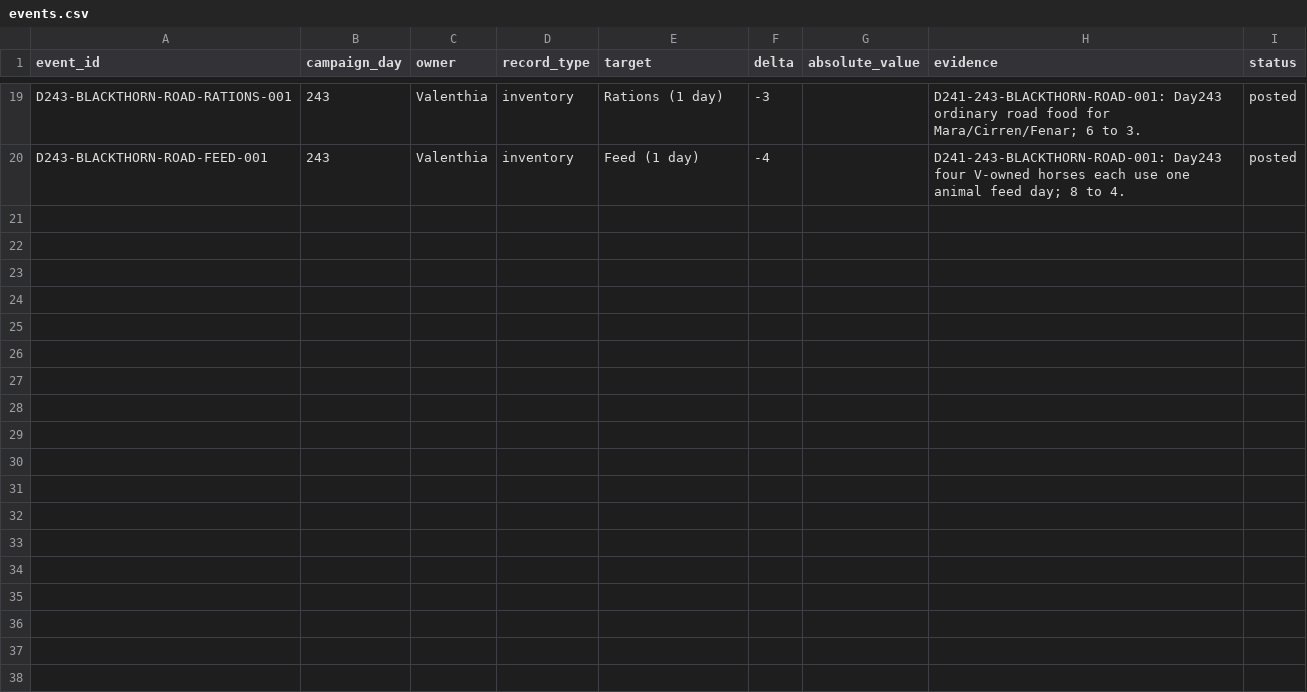
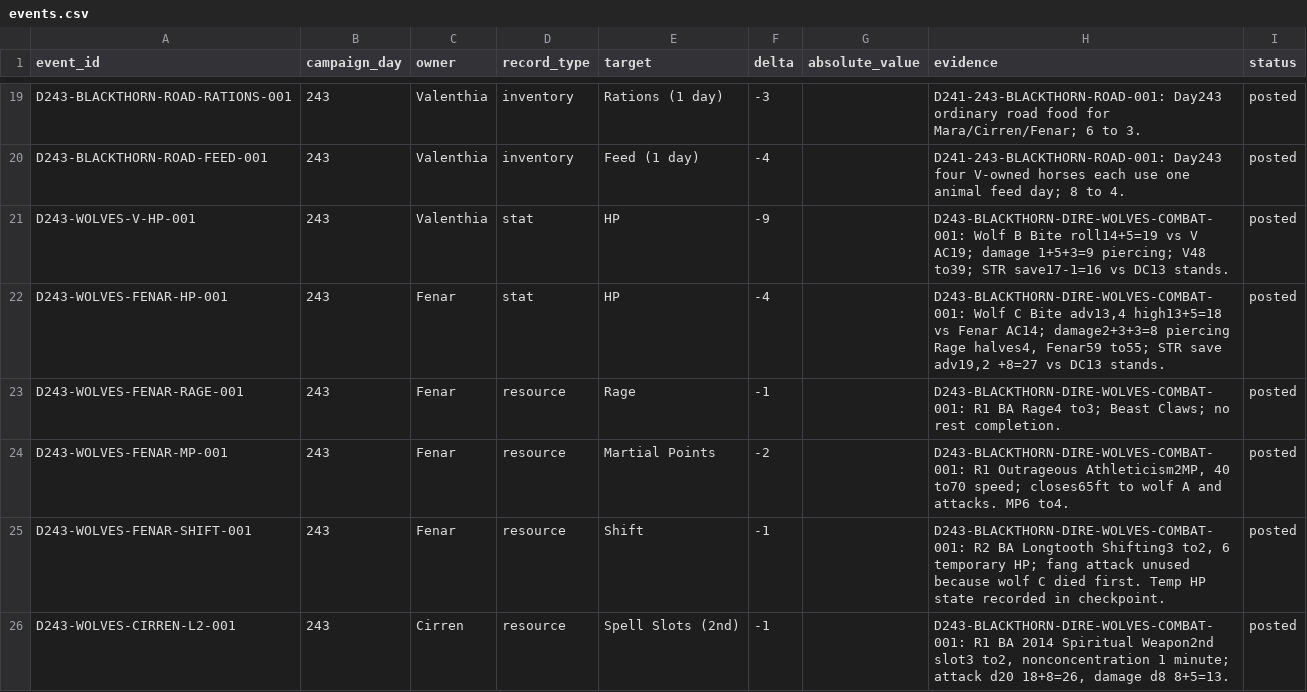
Before and after one commit to coolcop17409-wq/new-dnd-world-campaign, a CSV file: data/characters/events.csv, drawn as a sheet; only a part is shown, gaps mark what is left out; the diff names each change by its address in the sheet, - before the commit and + after, or states it on an @@ line.

Commit message:
D243 dire wolves combat party resource journal

```diff
--- a/data/characters/events.csv
+++ b/data/characters/events.csv
+row 21: D243-WOLVES-V-HP-001 | 243 | Valenthia | stat | HP | -9 |  | D243-BLACKTHORN-DIRE-WOLVES-COMBAT-001: Wolf B Bite roll14+5=19 vs V AC19; damage 1+5+3=9 piercing; V48 to39; STR save17-1=16 vs DC13 stands. | posted
+row 22: D243-WOLVES-FENAR-HP-001 | 243 | Fenar | stat | HP | -4 |  | D243-BLACKTHORN-DIRE-WOLVES-COMBAT-001: Wolf C Bite adv13,4 high13+5=18 vs Fenar AC14; damage2+3+3=8 piercing Rage halves4, Fenar59 to55; STR save adv19,2 +8=27 vs DC13 stands. | posted
+row 23: D243-WOLVES-FENAR-RAGE-001 | 243 | Fenar | resource | Rage | -1 |  | D243-BLACKTHORN-DIRE-WOLVES-COMBAT-001: R1 BA Rage4 to3; Beast Claws; no rest completion. | posted
+row 24: D243-WOLVES-FENAR-MP-001 | 243 | Fenar | resource | Martial Points | -2 |  | D243-BLACKTHORN-DIRE-WOLVES-COMBAT-001: R1 Outrageous Athleticism2MP, 40 to70 speed; closes65ft to wolf A and attacks. MP6 to4. | posted
+row 25: D243-WOLVES-FENAR-SHIFT-001 | 243 | Fenar | resource | Shift | -1 |  | D243-BLACKTHORN-DIRE-WOLVES-COMBAT-001: R2 BA Longtooth Shifting3 to2, 6 temporary HP; fang attack unused because wolf C died first. Temp HP state recorded in checkpoint. | posted
+row 26: D243-WOLVES-CIRREN-L2-001 | 243 | Cirren | resource | Spell Slots (2nd) | -1 |  | D243-BLACKTHORN-DIRE-WOLVES-COMBAT-001: R1 BA 2014 Spiritual Weapon2nd slot3 to2, nonconcentration 1 minute; attack d20 18+8=26, damage d8 8+5=13. | posted
```
